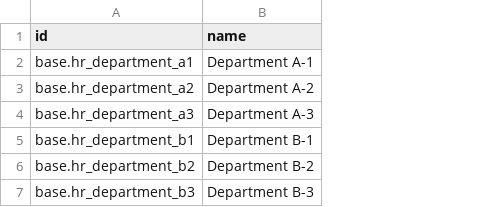
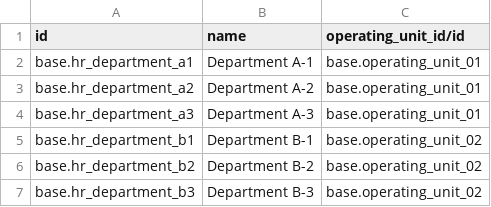
Before and after one commit to NSTDA/ERP-Government, a CSV file: odoo/custom/src/private/egov_config/data/hr.department.csv, drawn as a sheet; the diff names each change by its address in the sheet, - before the commit and + after, or states it on an @@ line.

```diff
--- a/odoo/custom/src/private/egov_config/data/hr.department.csv
+++ b/odoo/custom/src/private/egov_config/data/hr.department.csv
+column C (operating_unit_id/id), rows 2-7: base.operating_unit_01 | base.operating_unit_01 | base.operating_unit_01 | base.operating_unit_02 | base.operating_unit_02 | base.operating_unit_02
```
Also changed, not shown: odoo/custom/src/private/egov_config/data/hr.employee.csv, 4 other files.
